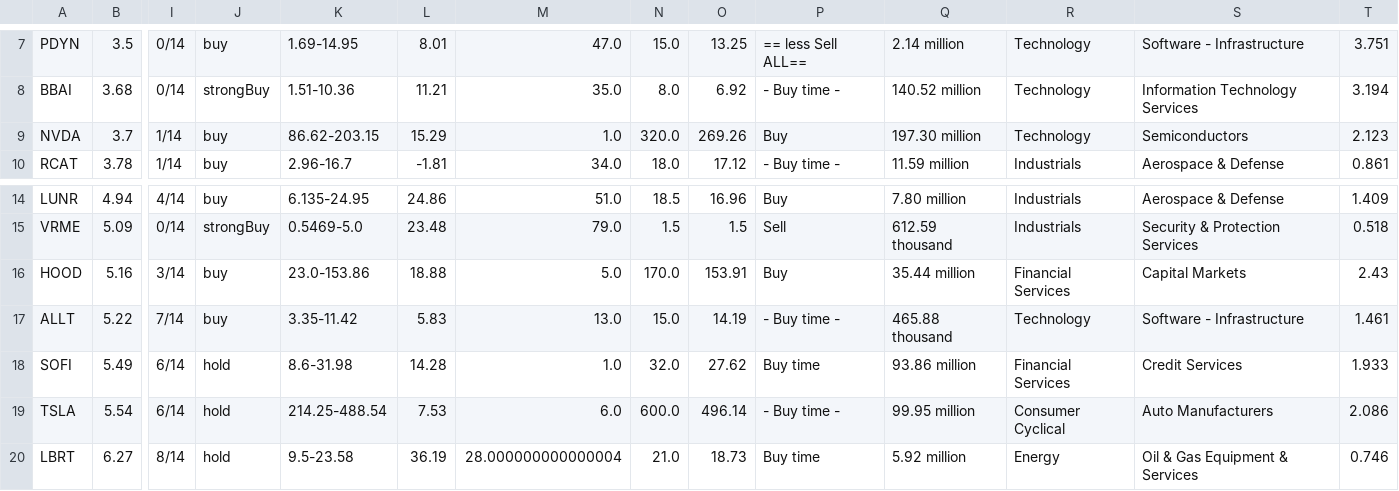
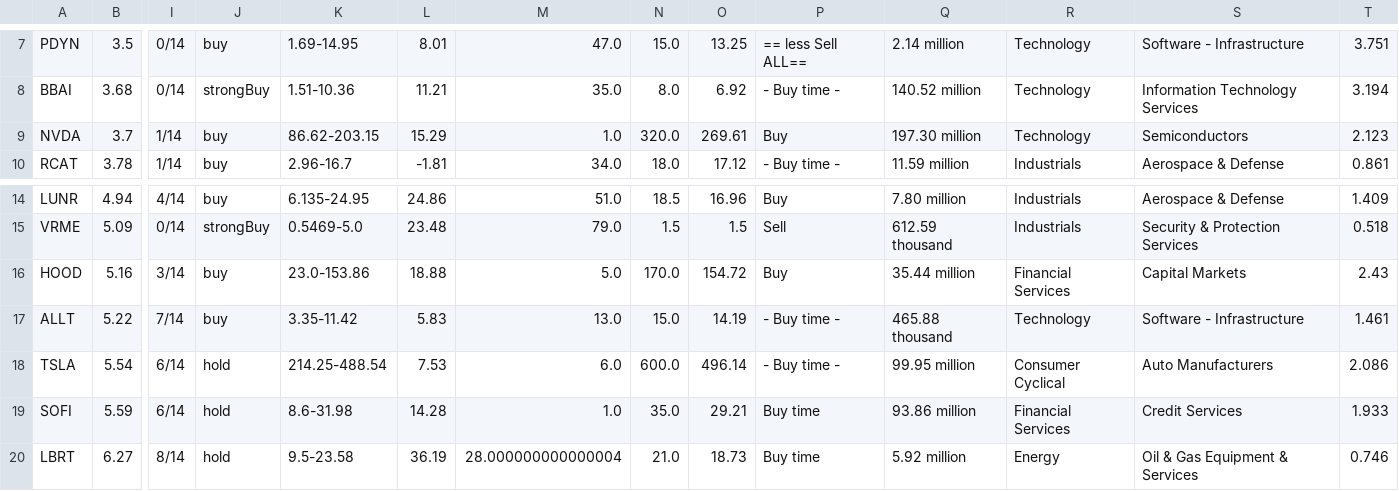
Before and after one commit to Botsie696/Stokks, a CSV file: PersonalStocks.csv, drawn as a sheet; only a part is shown, gaps mark what is left out; removed rows and columns are numbered as before the commit, all else as after; rows hold the shown columns only; the diff names each change by its address in the sheet, - before the commit and + after, or states it on an @@ line.

```diff
--- a/PersonalStocks.csv
+++ b/PersonalStocks.csv
-O9: 269.26
+O9: 269.61
-O16: 153.91
+O16: 154.72
-row 18: SOFI | 5.49 | 6/14 | hold | 8.6-31.98 | 14.28 | 1.0 | 32.0 | 27.62 | Buy time | 93.86 million | Financial Services | Credit Services | 1.933
+row 19: SOFI | 5.59 | 6/14 | hold | 8.6-31.98 | 14.28 | 1.0 | 35.0 | 29.21 | Buy time | 93.86 million | Financial Services | Credit Services | 1.933
```
Also changed, not shown: 1 other file.
